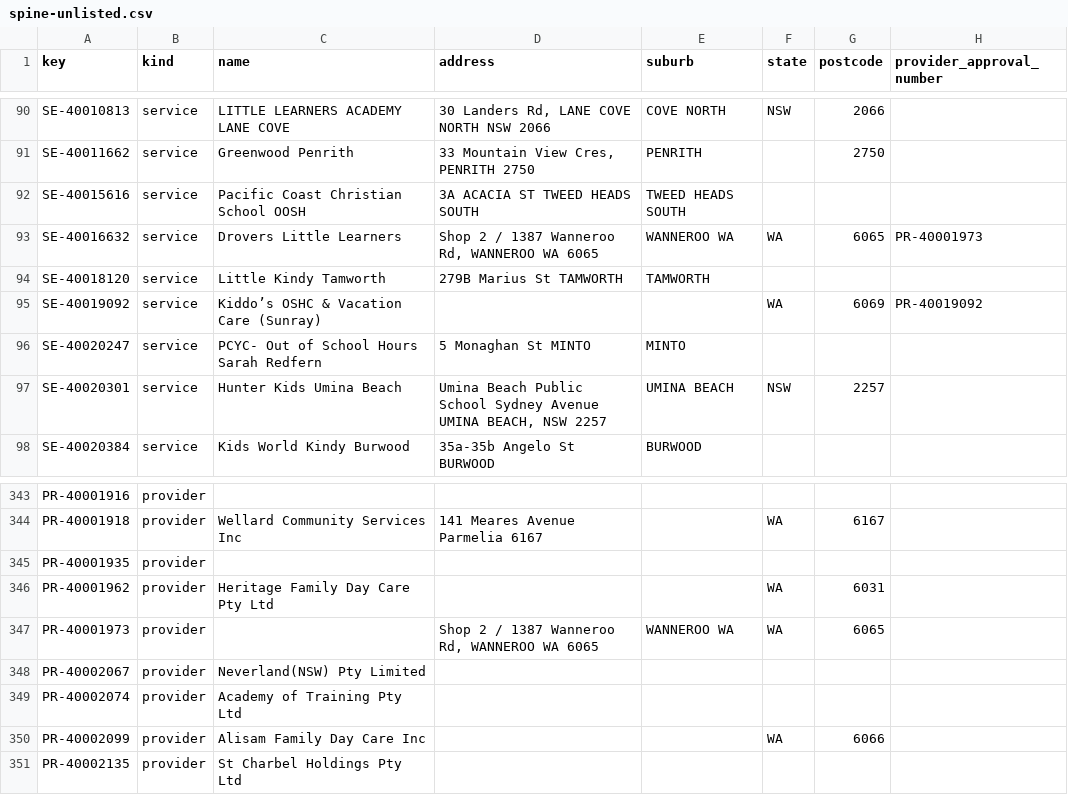
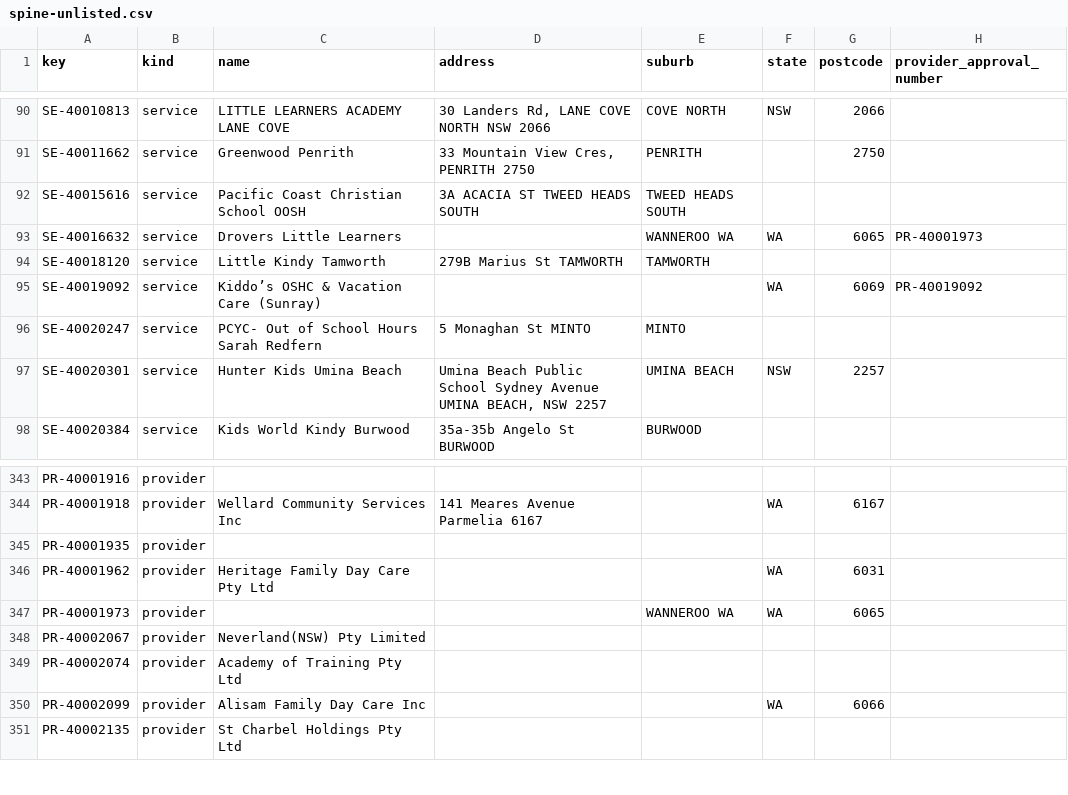
Before and after one commit to Jimmycarroll2021/Transparency-in-Care-Australia, a CSV file: data/processed/spine-unlisted.csv, drawn as a sheet; only a part is shown, gaps mark what is left out; the diff covers the shown part only; the diff names each change by its address in the sheet, - before the commit and + after, or states it on an @@ line.

```diff
--- a/data/processed/spine-unlisted.csv
+++ b/data/processed/spine-unlisted.csv
-D93 (address): Shop 2 / 1387 Wanneroo Rd, WANNEROO WA 6065
+D93 (address): (empty)
-D347 (address): Shop 2 / 1387 Wanneroo Rd, WANNEROO WA 6065
+D347 (address): (empty)
```
Also changed, not shown: 10 edited cells elsewhere in this file, data/processed/wa-enforcement-actions.csv, 10 other files.
